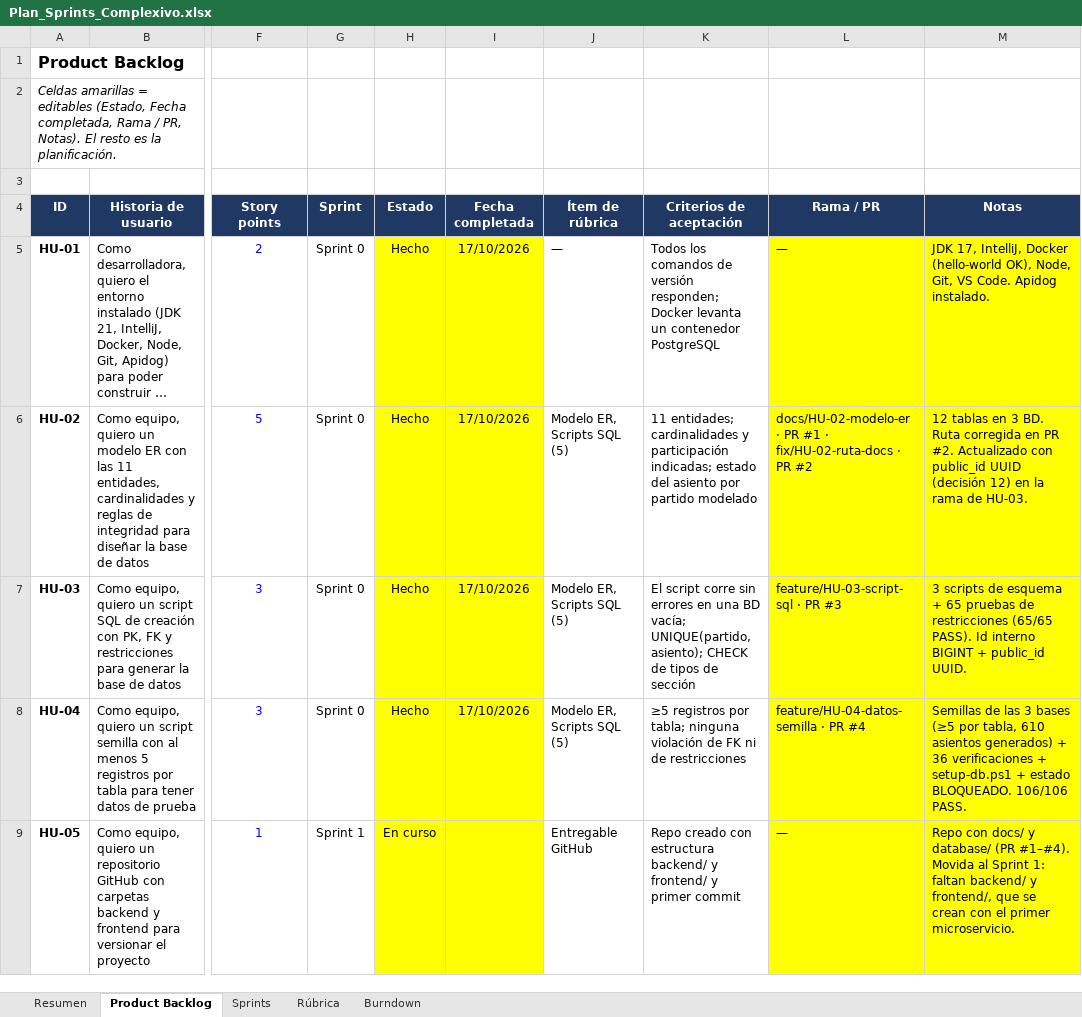
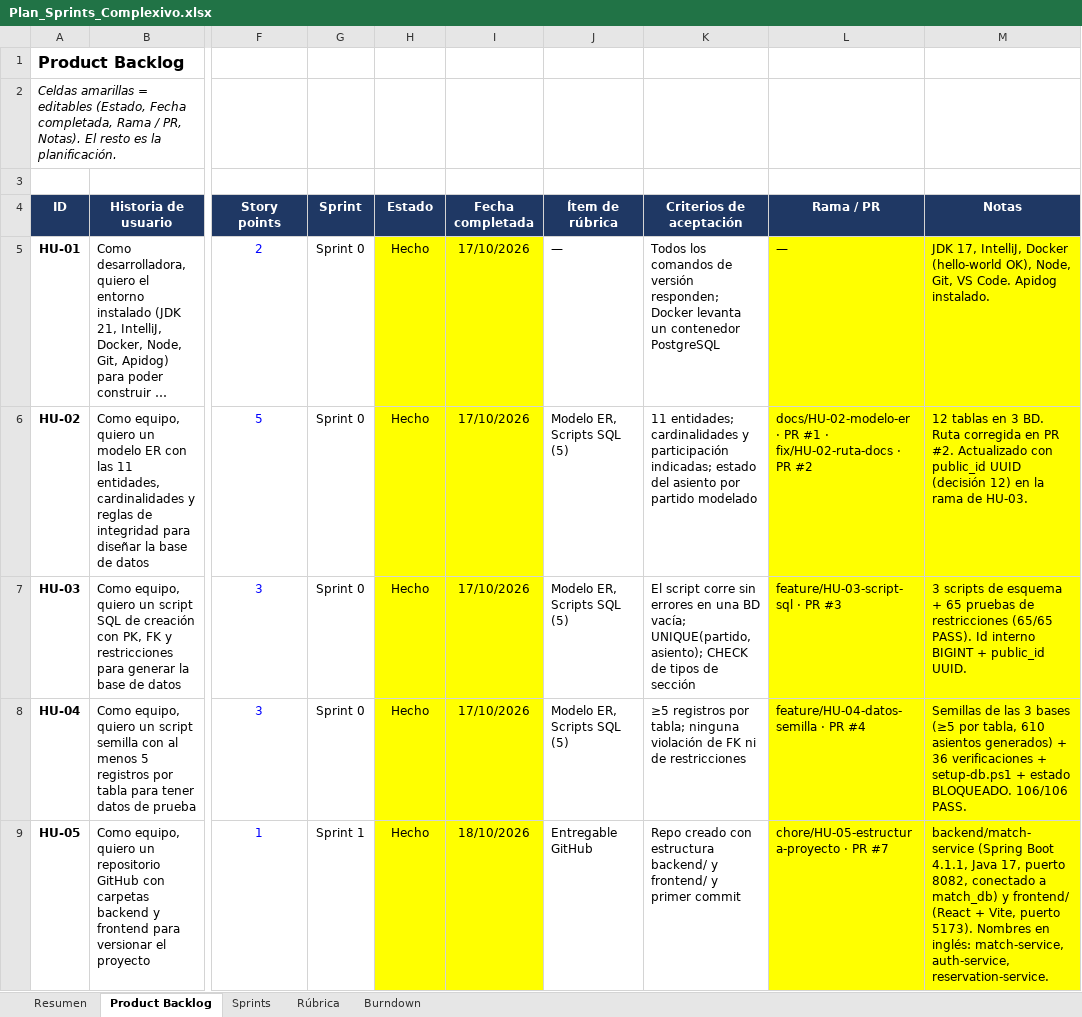
Before and after one commit to JohaGutierrez11/sistema-entradas-deportivas, an Excel workbook: docs/gestion/Plan_Sprints_Complexivo.xlsx, sheet Product Backlog, drawn as a sheet; only a part is shown, gaps mark what is left out; long unchanged cells end in …; values as stored, in another font and other column widths than the file's, no borders; charts and pictures and conditional formats not drawn; the diff covers the shown part only; the diff names each change by its address in the sheet, - before the commit and + after, or states it on an @@ line.

```diff
--- a/docs/gestion/Plan_Sprints_Complexivo.xlsx (sheet Product Backlog)
+++ b/docs/gestion/Plan_Sprints_Complexivo.xlsx (sheet Product Backlog)
-H9 (Estado): En curso
+H9 (Estado): Hecho
-I9 (Fecha completada): (empty)
+I9 (Fecha completada): 18/10/2026
-L9 (Rama / PR): —
+L9 (Rama / PR): chore/HU-05-estructura-proyecto · PR #7
-M9 (Notas): Repo con docs/ y database/ (PR #1–#4). Movida al Sprint 1: faltan backend/ y frontend/, que se crean con el primer microservicio.
+M9 (Notas): backend/match-service (Spring Boot 4.1.1, Java 17, puerto 8082, conectado a match_db) y frontend/ (React + Vite, puerto 5173). Nombres en inglés: match-service, auth-service, reservation-service.
```
Also changed, not shown: 2 edited cells elsewhere in this sheet, sheet Burndown, sheet Sprints, sheet Resumen, charts or pictures, 2 other files.
